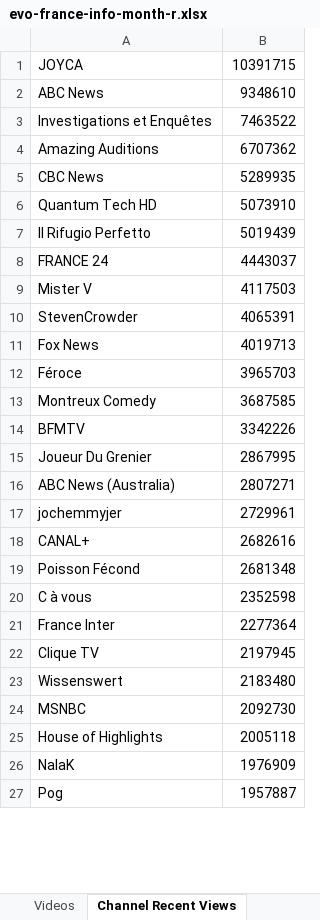
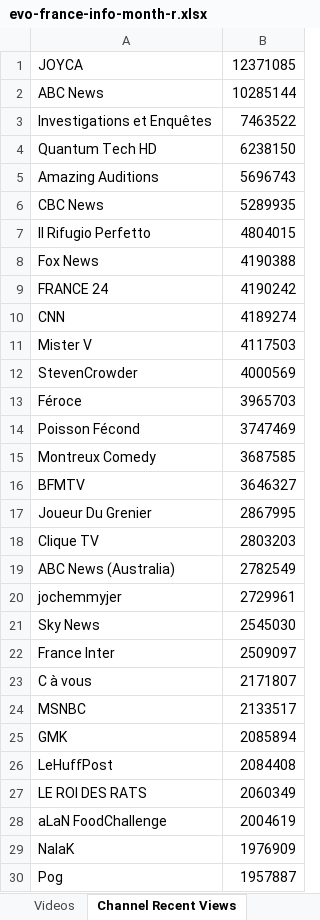
Before and after one commit to pnbt/youtube-transparency, an Excel workbook: app/assets/data/info/evo-france-info-month-r.xlsx, sheet Channel Recent Views, drawn as a sheet; only a part is shown; values as stored, in another font and other column widths than the file's, no borders; removed rows and columns are numbered as before the commit, all else as after; the diff covers the shown part only; the diff names each change by its address in the sheet, - before the commit and + after, or states it on an @@ line.

```diff
--- a/app/assets/data/info/evo-france-info-month-r.xlsx (sheet Channel Recent Views)
+++ b/app/assets/data/info/evo-france-info-month-r.xlsx (sheet Channel Recent Views)
-B1: 10391715
+B1: 12371085
-B2: 9348610
+B2: 10285144
+row 4: Quantum Tech HD | 6238150
-B5: 6707362
+B5: 5696743
-row 6: Quantum Tech HD | 5073910
-B7: 5019439
+B7: 4804015
+row 8: Fox News | 4190388
-B9: 4443037
+B9: 4190242
+row 10: CNN | 4189274
-B12: 4065391
+B12: 4000569
-row 11: Fox News | 4019713
+row 14: Poisson Fécond | 3747469
-B16: 3342226
+B16: 3646327
+row 18: Clique TV | 2803203
-B19: 2807271
+B19: 2782549
-row 18: CANAL+ | 2682616
-row 19: Poisson Fécond | 2681348
-row 20: C à vous | 2352598
+row 21: Sky News | 2545030
-B22: 2277364
+B22: 2509097
-row 22: Clique TV | 2197945
-row 23: Wissenswert | 2183480
+row 23: C à vous | 2171807
-B24: 2092730
+B24: 2133517
-row 25: House of Highlights | 2005118
+row 25: GMK | 2085894
+row 26: LeHuffPost | 2084408
+row 27: LE ROI DES RATS | 2060349
+row 28: aLaN FoodChallenge | 2004619
```
Also changed, not shown: 358 added rows, 328 removed rows, 88 moved rows and 113 edited cells elsewhere in this sheet, sheet Videos, app/assets/data/info/evo-france-info-3days-r.xlsx, app/assets/data/info/evo-france-info-3days-v.xlsx, 10 other files.
